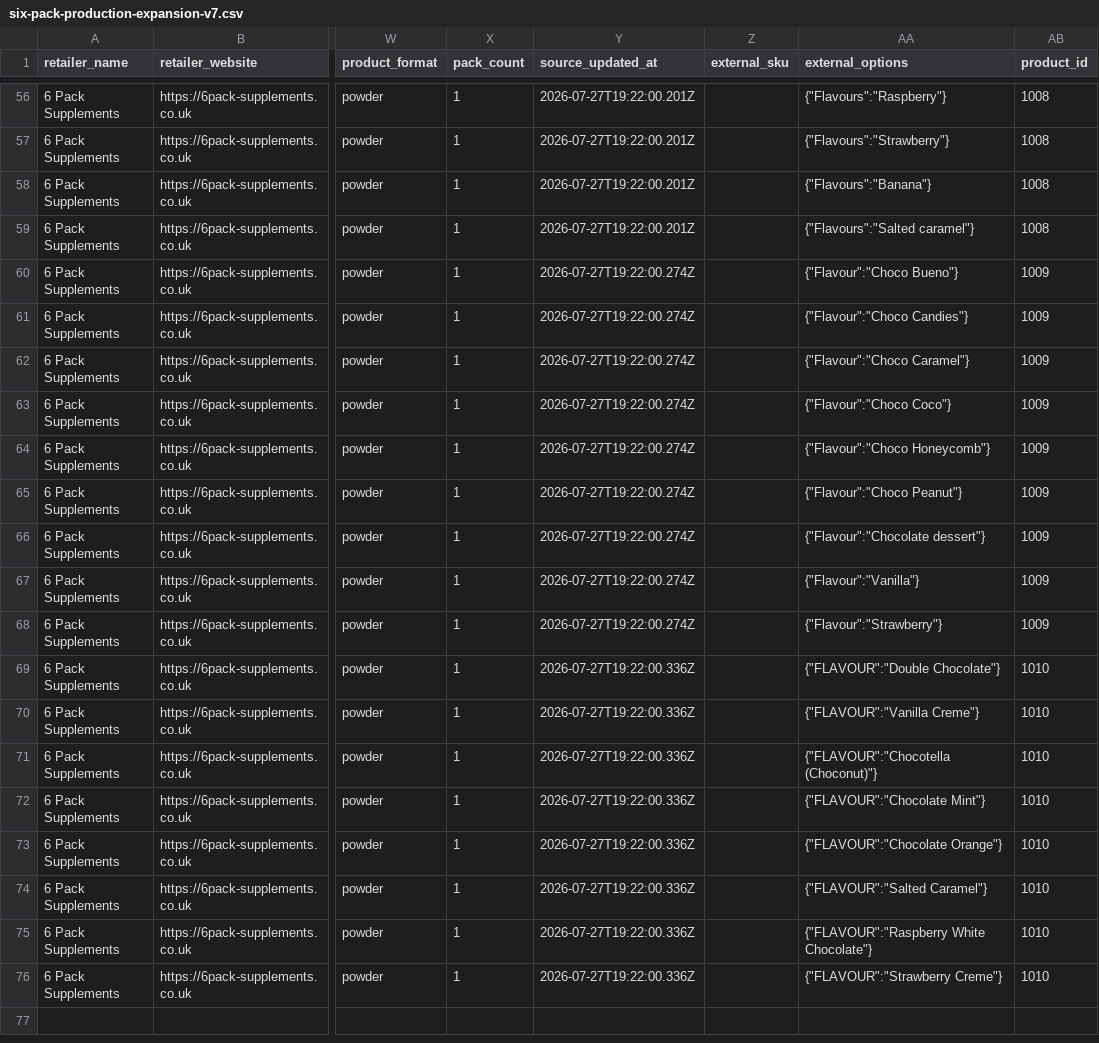
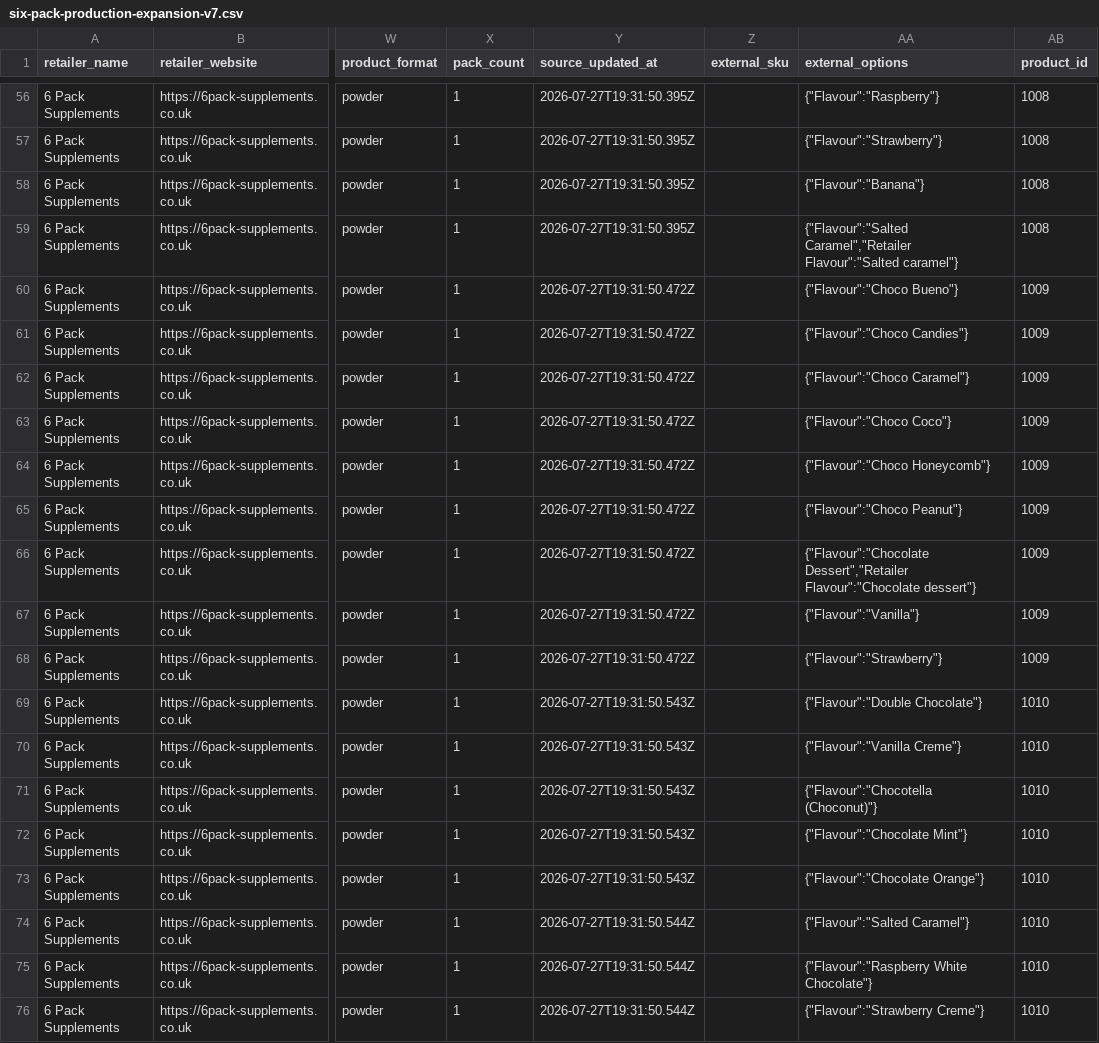
Before and after one commit to SupplementScout/supplementscout, a CSV file: config/retailers/six-pack-production-expansion-v7.csv, drawn as a sheet; only a part is shown, gaps mark what is left out; the diff covers the shown part only; the diff names each change by its address in the sheet, - before the commit and + after, or states it on an @@ line.

Commit message:
Resume Six Pack expansion with canonical flavour options

```diff
--- a/config/retailers/six-pack-production-expansion-v7.csv
+++ b/config/retailers/six-pack-production-expansion-v7.csv
-Y56:Y59 (source_updated_at): 2026-07-27T19:22:00.201Z
+Y56:Y59 (source_updated_at): 2026-07-27T19:31:50.395Z
-AA56 (external_options): {"Flavours":"Raspberry"}
+AA56 (external_options): {"Flavour":"Raspberry"}
-AA57 (external_options): {"Flavours":"Strawberry"}
+AA57 (external_options): {"Flavour":"Strawberry"}
-AA58 (external_options): {"Flavours":"Banana"}
+AA58 (external_options): {"Flavour":"Banana"}
-AA59 (external_options): {"Flavours":"Salted caramel"}
+AA59 (external_options): {"Flavour":"Salted Caramel","Retailer Flavour":"Salted caramel"}
-Y60:Y68 (source_updated_at): 2026-07-27T19:22:00.274Z
+Y60:Y68 (source_updated_at): 2026-07-27T19:31:50.472Z
-AA66 (external_options): {"Flavour":"Chocolate dessert"}
+AA66 (external_options): {"Flavour":"Chocolate Dessert","Retailer Flavour":"Chocolate dessert"}
-Y69:Y73 (source_updated_at): 2026-07-27T19:22:00.336Z
+Y69:Y73 (source_updated_at): 2026-07-27T19:31:50.543Z
-AA69 (external_options): {"FLAVOUR":"Double Chocolate"}
+AA69 (external_options): {"Flavour":"Double Chocolate"}
-AA70 (external_options): {"FLAVOUR":"Vanilla Creme"}
+AA70 (external_options): {"Flavour":"Vanilla Creme"}
-AA71 (external_options): {"FLAVOUR":"Chocotella (Choconut)"}
+AA71 (external_options): {"Flavour":"Chocotella (Choconut)"}
-AA72 (external_options): {"FLAVOUR":"Chocolate Mint"}
+AA72 (external_options): {"Flavour":"Chocolate Mint"}
-AA73 (external_options): {"FLAVOUR":"Chocolate Orange"}
+AA73 (external_options): {"Flavour":"Chocolate Orange"}
-Y74:Y76 (source_updated_at): 2026-07-27T19:22:00.336Z
+Y74:Y76 (source_updated_at): 2026-07-27T19:31:50.544Z
-AA74 (external_options): {"FLAVOUR":"Salted Caramel"}
+AA74 (external_options): {"Flavour":"Salted Caramel"}
-AA75 (external_options): {"FLAVOUR":"Raspberry White Chocolate"}
+AA75 (external_options): {"Flavour":"Raspberry White Chocolate"}
-AA76 (external_options): {"FLAVOUR":"Strawberry Creme"}
+AA76 (external_options): {"Flavour":"Strawberry Creme"}
```
Also changed, not shown: 99 edited cells elsewhere in this file, 4 other files.
